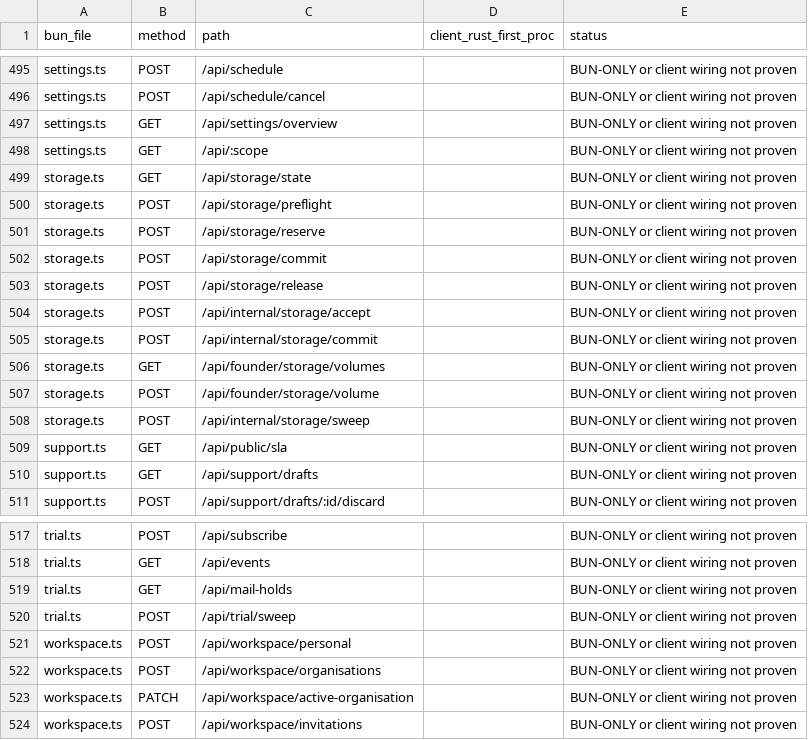
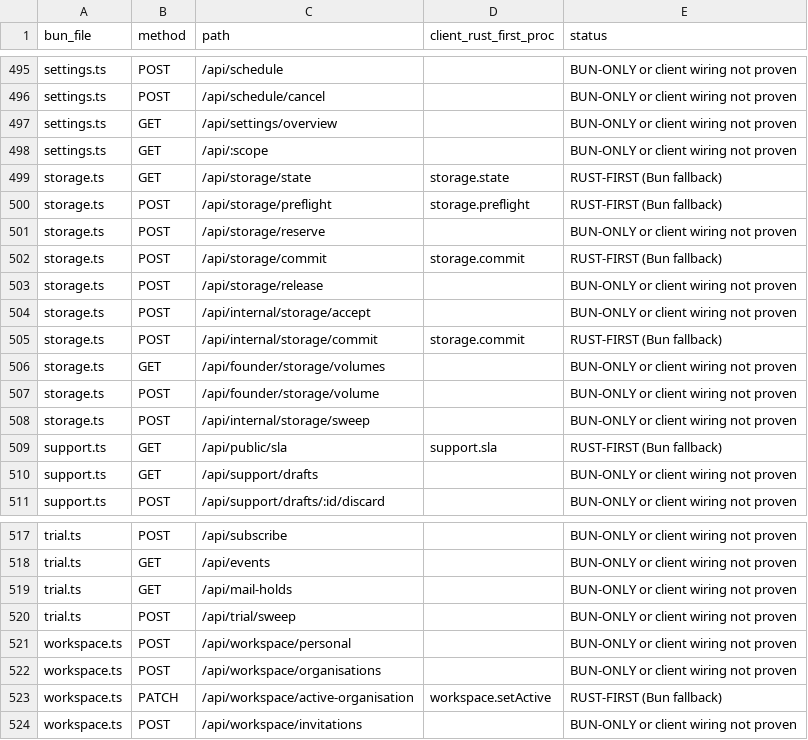
Before and after one commit to naumansherwani/ANEXOMAIL-WORKSPACE, a CSV file: docs/claude/ENDPOINT-MIGRATION-24OCT.csv, drawn as a sheet; only a part is shown, gaps mark what is left out.

```diff
--- a/docs/claude/ENDPOINT-MIGRATION-24OCT.csv
+++ b/docs/claude/ENDPOINT-MIGRATION-24OCT.csv
@@ -498,9 +498,9 @@ settings.ts,GET,/api/settings/overview,,BUN-ONLY or client wiring not proven
 settings.ts,GET,/api/:scope,,BUN-ONLY or client wiring not proven
-storage.ts,GET,/api/storage/state,,BUN-ONLY or client wiring not proven
-storage.ts,POST,/api/storage/preflight,,BUN-ONLY or client wiring not proven
+storage.ts,GET,/api/storage/state,storage.state,RUST-FIRST (Bun fallback)
+storage.ts,POST,/api/storage/preflight,storage.preflight,RUST-FIRST (Bun fallback)
 storage.ts,POST,/api/storage/reserve,,BUN-ONLY or client wiring not proven
-storage.ts,POST,/api/storage/commit,,BUN-ONLY or client wiring not proven
+storage.ts,POST,/api/storage/commit,storage.commit,RUST-FIRST (Bun fallback)
 storage.ts,POST,/api/storage/release,,BUN-ONLY or client wiring not proven
 storage.ts,POST,/api/internal/storage/accept,,BUN-ONLY or client wiring not proven
-storage.ts,POST,/api/internal/storage/commit,,BUN-ONLY or client wiring not proven
+storage.ts,POST,/api/internal/storage/commit,storage.commit,RUST-FIRST (Bun fallback)
 storage.ts,GET,/api/founder/storage/volumes,,BUN-ONLY or client wiring not proven
@@ -508,3 +508,3 @@ storage.ts,POST,/api/founder/storage/volume,,BUN-ONLY or client wiring not prove
 storage.ts,POST,/api/internal/storage/sweep,,BUN-ONLY or client wiring not proven
-support.ts,GET,/api/public/sla,,BUN-ONLY or client wiring not proven
+support.ts,GET,/api/public/sla,support.sla,RUST-FIRST (Bun fallback)
 support.ts,GET,/api/support/drafts,,BUN-ONLY or client wiring not proven
@@ -522,3 +522,3 @@ workspace.ts,POST,/api/workspace/personal,,BUN-ONLY or client wiring not proven
 workspace.ts,POST,/api/workspace/organisations,,BUN-ONLY or client wiring not proven
-workspace.ts,PATCH,/api/workspace/active-organisation,,BUN-ONLY or client wiring not proven
+workspace.ts,PATCH,/api/workspace/active-organisation,workspace.setActive,RUST-FIRST (Bun fallback)
 workspace.ts,POST,/api/workspace/invitations,,BUN-ONLY or client wiring not proven
```
Also changed, not shown: 15 other files.
